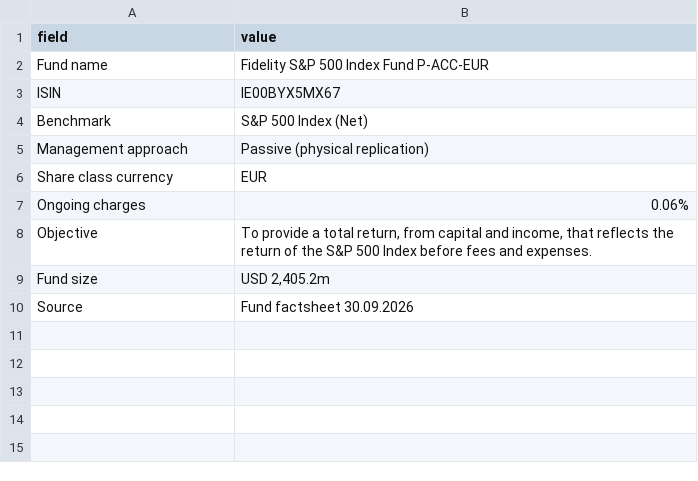
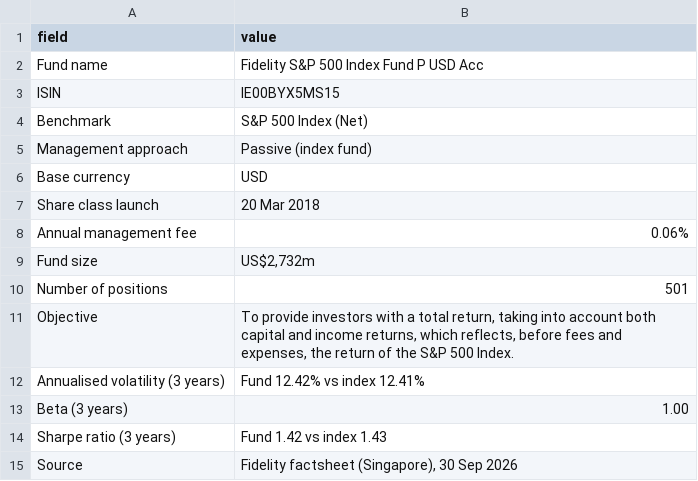
Before and after one commit to Ericli527/fund-performance-agent, a CSV file: demo/oversight_fidelity_sp500/fund_facts.csv, drawn as a sheet.

```diff
--- a/demo/oversight_fidelity_sp500/fund_facts.csv
+++ b/demo/oversight_fidelity_sp500/fund_facts.csv
@@ -1,10 +1,15 @@
 field,value
-Fund name,Fidelity S&P 500 Index Fund P-ACC-EUR
-ISIN,IE00BYX5MX67
+Fund name,Fidelity S&P 500 Index Fund P USD Acc
+ISIN,IE00BYX5MS15
 Benchmark,S&P 500 Index (Net)
-Management approach,Passive (physical replication)
-Share class currency,EUR
-Ongoing charges,0.06%
-Objective,"To provide a total return, from capital and income, that reflects the return of the S&P 500 Index before fees and expenses."
-Fund size,"USD 2,405.2m"
-Source,Fund factsheet 30.09.2026
+Management approach,Passive (index fund)
+Base currency,USD
+Share class launch,20 Mar 2018
+Annual management fee,0.06%
+Fund size,"US$2,732m"
+Number of positions,501
+Objective,"To provide investors with a total return, taking into account both capital and income returns, which reflects, before fees and expenses, the return of the S&P 500 Index."
+Annualised volatility (3 years),Fund 12.42% vs index 12.41%
+Beta (3 years),1.00
+Sharpe ratio (3 years),Fund 1.42 vs index 1.43
+Source,"Fidelity factsheet (Singapore), 30 Sep 2026"
```
Also changed, not shown: 14 other files.
